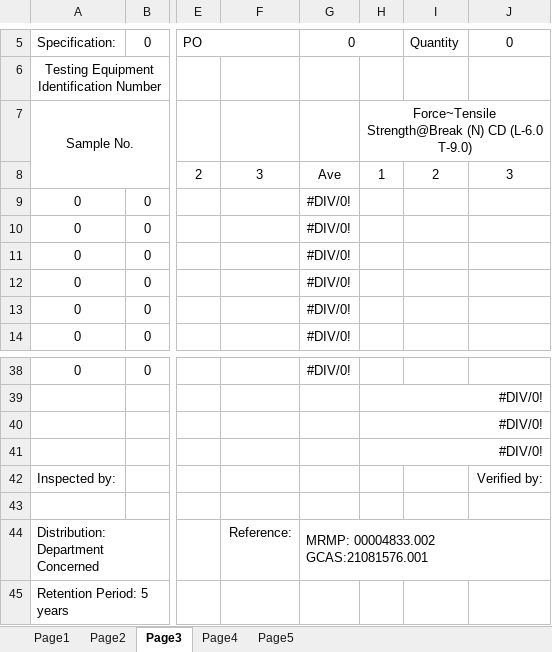
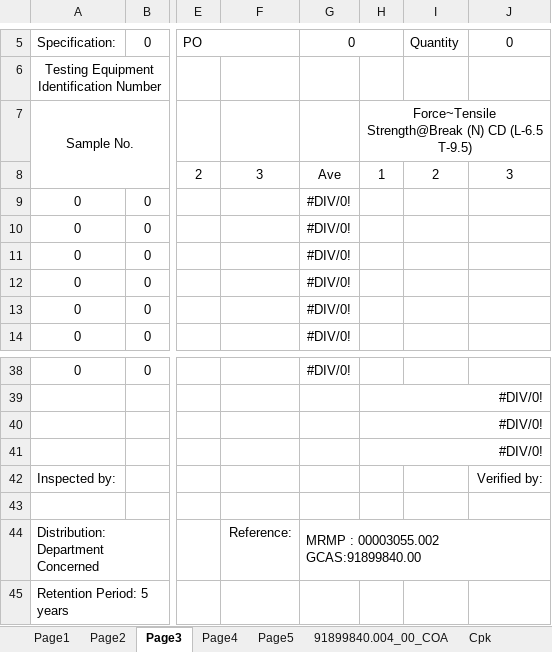
Before and after one commit to dev-vision-ai/SwansonIndiaPortal, an Excel workbook: backend/templates/168-18c-white-jeddah.xlsx, sheet Page3, drawn as a sheet; only a part is shown, gaps mark what is left out; values as stored, in another font and other column widths than the file's, no borders; conditional formats not drawn; the diff names each change by its address in the sheet, - before the commit and + after, or states it on an @@ line.

```diff
--- a/backend/templates/168-18c-white-jeddah.xlsx (sheet Page3)
+++ b/backend/templates/168-18c-white-jeddah.xlsx (sheet Page3)
+sheet tab: 91899840.004_00_COA
+sheet tab: Cpk
-H7: …(N) CD (L-6.0 T-9.0)
+H7: …(N) CD (L-6.5 T-9.5)
-G44: MRMP: 00004833.002 GCAS:21081576.001
+G44: MRMP : 00003055.002 GCAS:91899840.00
```
Also changed, not shown: sheet Page1, sheet Page2, sheet Page5, sheet Page4, formulas that keep their value, backend/templates/168-16c-white.xlsx, backend/templates/168-16cp-kranti.xlsx, 2 other files.
